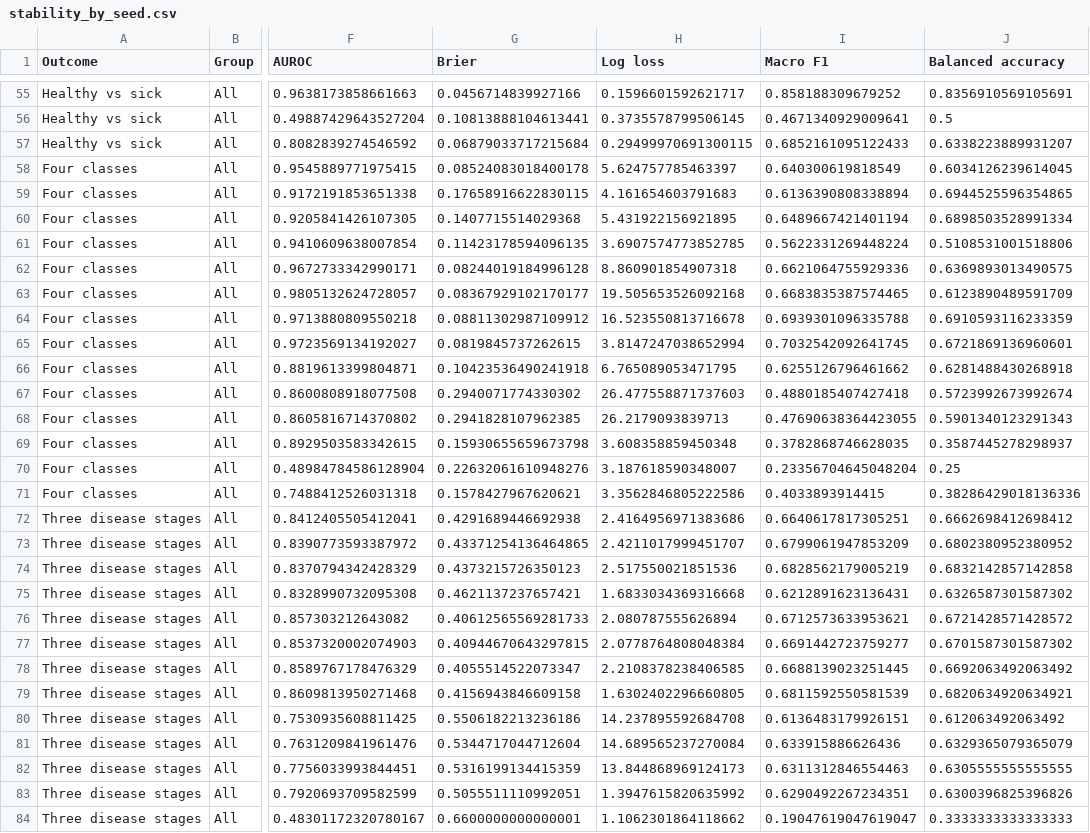
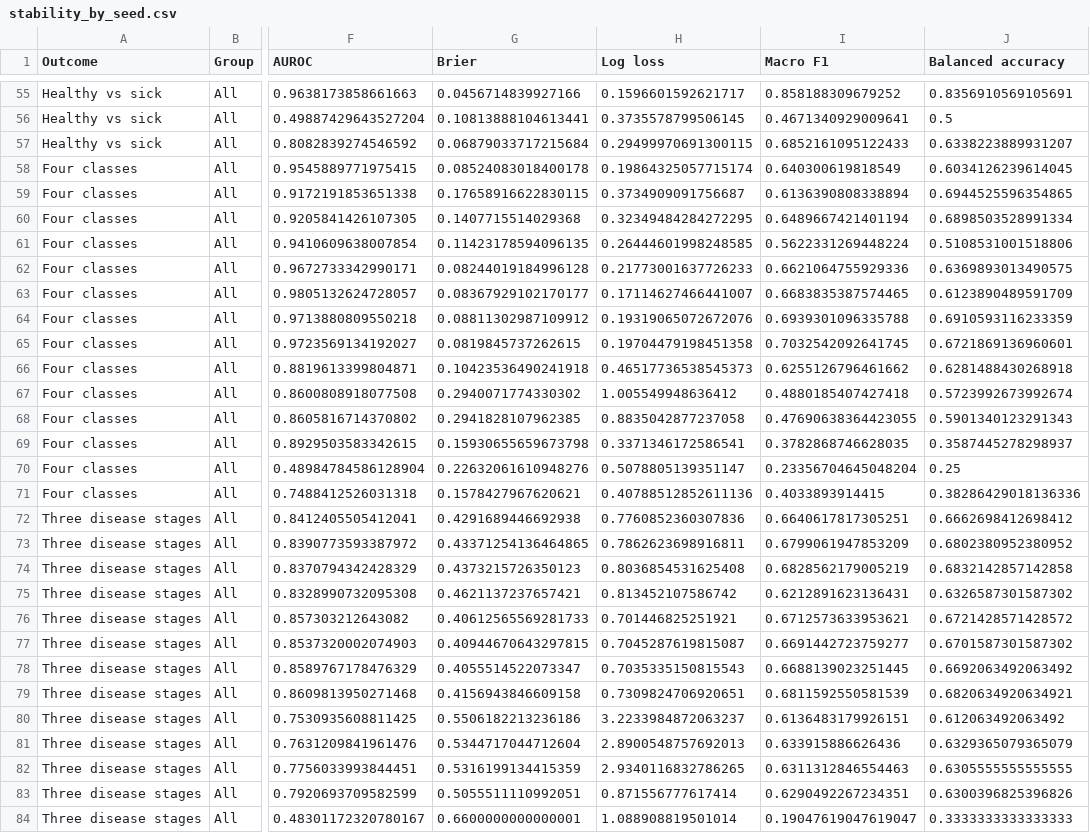
Before and after one commit to omaralhajjaj4-star/hcv-ML-DS-project, a CSV file: results/stability_by_seed.csv, drawn as a sheet; only a part is shown, gaps mark what is left out; the diff covers the shown part only; the diff names each change by its address in the sheet, - before the commit and + after, or states it on an @@ line.

```diff
--- a/results/stability_by_seed.csv
+++ b/results/stability_by_seed.csv
-H58 (Log loss): 5.624757785463397
+H58 (Log loss): 0.19864325057715174
-H59 (Log loss): 4.161654603791683
+H59 (Log loss): 0.3734909091756687
-H60 (Log loss): 5.431922156921895
+H60 (Log loss): 0.32349484284272295
-H61 (Log loss): 3.6907574773852785
+H61 (Log loss): 0.26444601998248585
-H62 (Log loss): 8.860901854907318
+H62 (Log loss): 0.21773001637726233
-H63 (Log loss): 19.505653526092168
+H63 (Log loss): 0.17114627466441007
-H64 (Log loss): 16.523550813716678
+H64 (Log loss): 0.19319065072672076
-H65 (Log loss): 3.8147247038652994
+H65 (Log loss): 0.19704479198451358
-H66 (Log loss): 6.765089053471795
+H66 (Log loss): 0.46517736538545373
-H67 (Log loss): 26.477558871737603
+H67 (Log loss): 1.005549948636412
-H68 (Log loss): 26.2179093839713
+H68 (Log loss): 0.8835042877237058
-H69 (Log loss): 3.608358859450348
+H69 (Log loss): 0.3371346172586541
-H70 (Log loss): 3.187618590348007
+H70 (Log loss): 0.5078805139351147
-H71 (Log loss): 3.3562846805222586
+H71 (Log loss): 0.40788512852611136
-H72 (Log loss): 2.4164956971383686
+H72 (Log loss): 0.7760852360307836
-H73 (Log loss): 2.4211017999451707
+H73 (Log loss): 0.7862623698916811
-H74 (Log loss): 2.517550021851536
+H74 (Log loss): 0.8036854531625408
-H75 (Log loss): 1.6833034369316668
+H75 (Log loss): 0.813452107586742
-H76 (Log loss): 2.080787555626894
+H76 (Log loss): 0.701446825251921
-H77 (Log loss): 2.0778764808048384
+H77 (Log loss): 0.7045287619815087
-H78 (Log loss): 2.2108378238406585
+H78 (Log loss): 0.7035335150815543
-H79 (Log loss): 1.6302402296660805
+H79 (Log loss): 0.7309824706920651
-H80 (Log loss): 14.237895592684708
+H80 (Log loss): 3.2233984872063237
-H81 (Log loss): 14.689565237270084
+H81 (Log loss): 2.8900548757692013
-H82 (Log loss): 13.844868969124173
+H82 (Log loss): 2.9340116832786265
-H83 (Log loss): 1.3947615820635992
+H83 (Log loss): 0.871556777617414
-H84 (Log loss): 1.1062301864118662
+H84 (Log loss): 1.088908819501014
```
Also changed, not shown: 113 edited cells elsewhere in this file, results/metrics_summary.csv, 5 other files.
